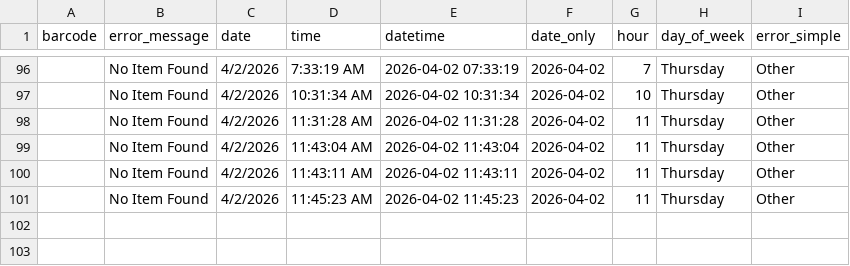
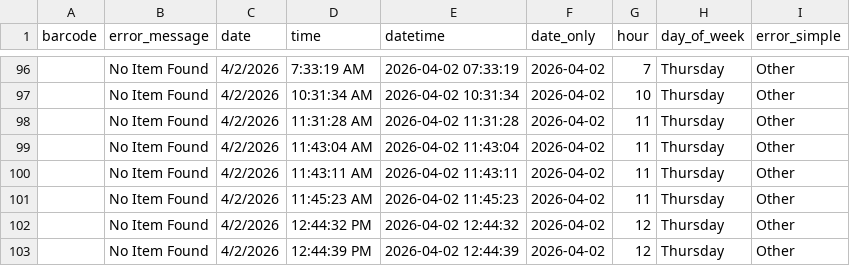
Before and after one commit to richardrhanly-us/amh-analytics-dashboard, a CSV file: data/processed/rejects_clean.csv, drawn as a sheet; only a part is shown, gaps mark what is left out.

```diff
--- a/data/processed/rejects_clean.csv
+++ b/data/processed/rejects_clean.csv
@@ -101 +101,3 @@ barcode,error_message,date,time,datetime,date_only,hour,day_of_week,error_simple
 ,No Item Found,4/2/2026,11:45:23 AM,2026-04-02 11:45:23,2026-04-02,11,Thursday,Other
+,No Item Found,4/2/2026,12:44:32 PM,2026-04-02 12:44:32,2026-04-02,12,Thursday,Other
+,No Item Found,4/2/2026,12:44:39 PM,2026-04-02 12:44:39,2026-04-02,12,Thursday,Other
```
Also changed, not shown: data/processed/checkins_clean.csv, data/processed/rejects_history.csv, 1 other file.
